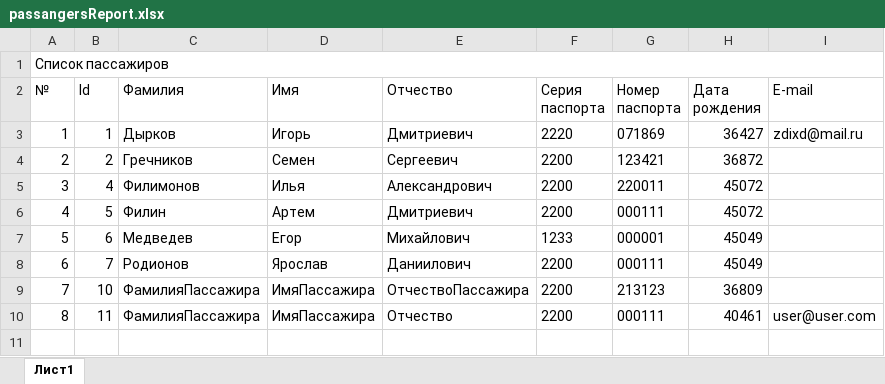
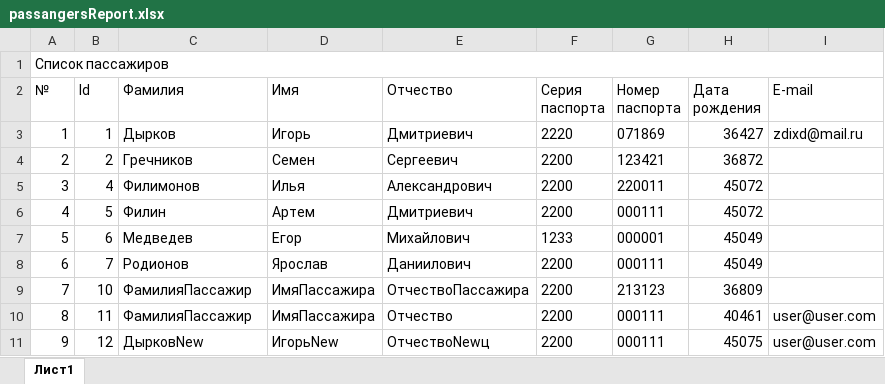
Before and after one commit to PIn-120-Dyrkov-Igor/BusStation, an Excel workbook: BusStation/wwwroot/Reports/passangersReport.xlsx, sheet Лист1, drawn as a sheet; values as stored, in another font and other column widths than the file's, no borders; the diff names each change by its address in the sheet, - before the commit and + after, or states it on an @@ line.

```diff
--- a/BusStation/wwwroot/Reports/passangersReport.xlsx (sheet Лист1)
+++ b/BusStation/wwwroot/Reports/passangersReport.xlsx (sheet Лист1)
-C9:C10 (Фамилия): ФамилияПассажира
+C9:C10 (Фамилия): ФамилияПассажир
+row 11: 9 | 12 | ДырковNew | ИгорьNew | ОтчествоNewц | 2200 | 000111 | 45075 | user@user.com
```
Also changed, not shown: 21 other files.
